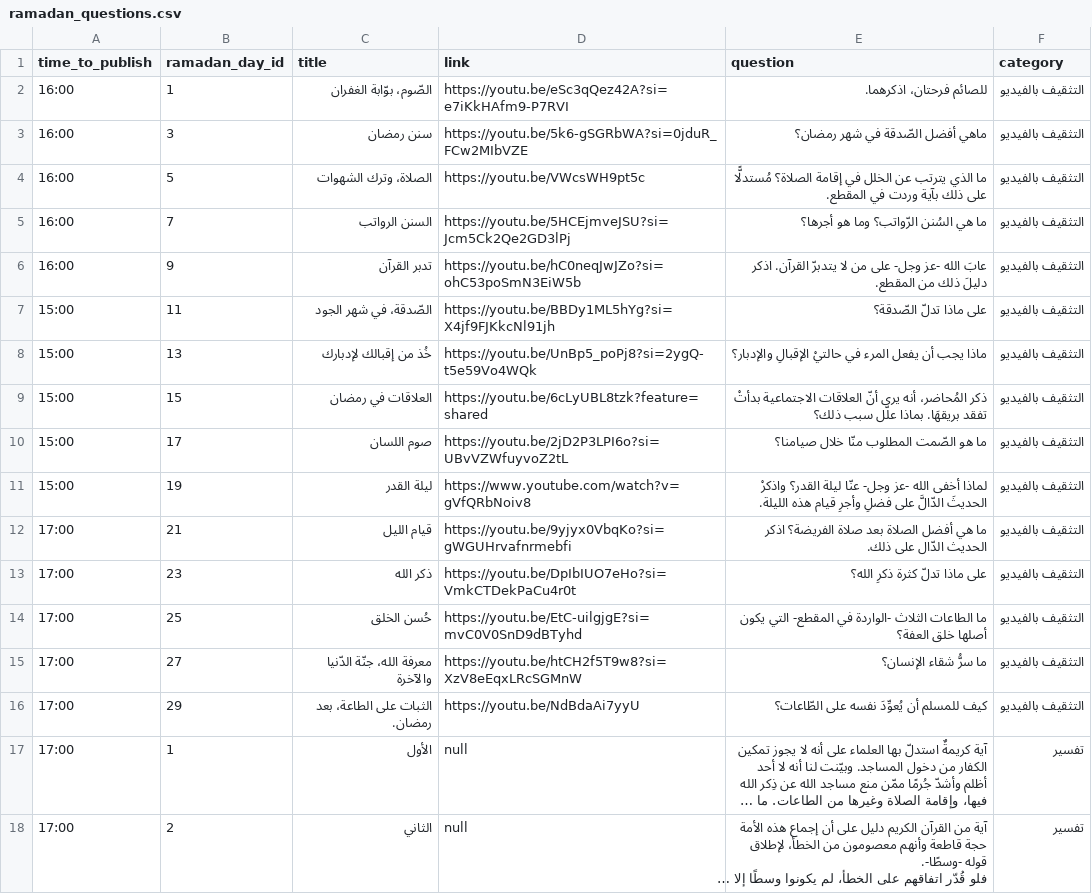
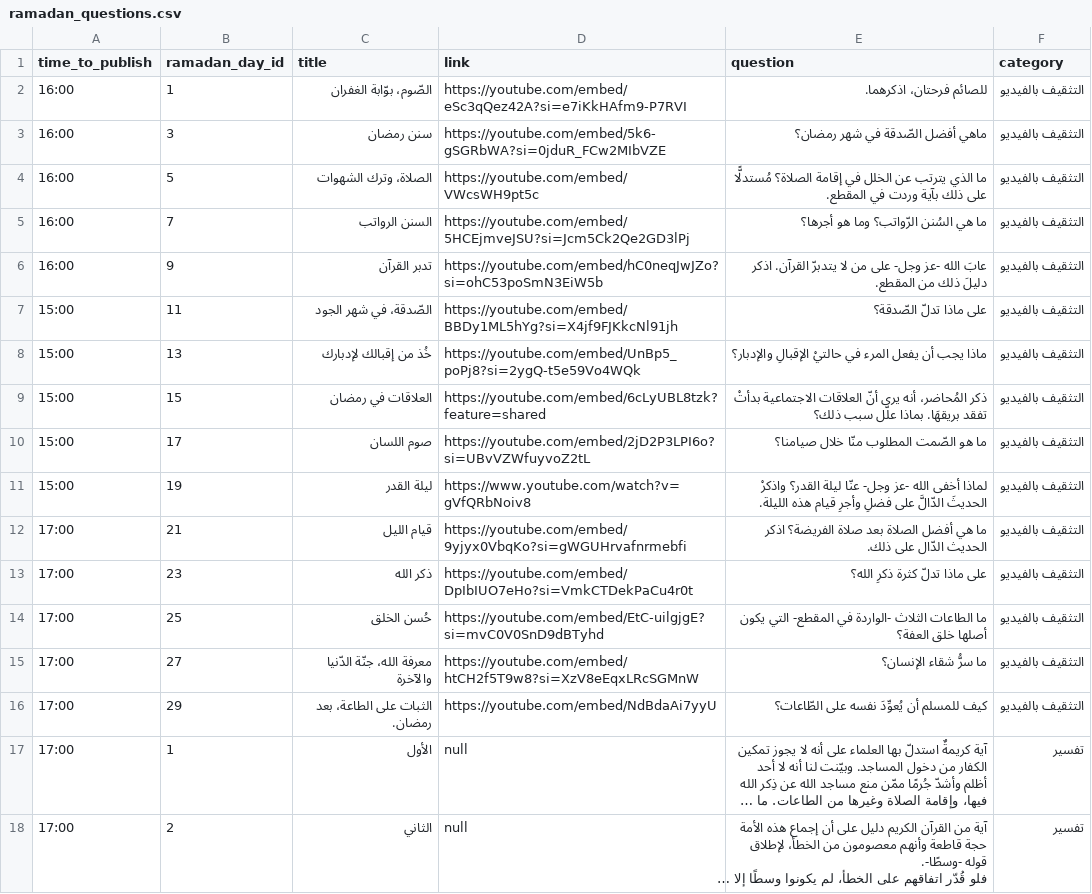
Before and after one commit to saraIsmailSE/osboha-backend, a CSV file: database/data/ramadan_2024/ramadan_questions.csv, drawn as a sheet; only a part is shown; long unchanged cells end in …; the diff names each change by its address in the sheet, - before the commit and + after, or states it on an @@ line.

Commit message:
ramadan

```diff
--- a/database/data/ramadan_2024/ramadan_questions.csv
+++ b/database/data/ramadan_2024/ramadan_questions.csv
-D2 (link): https://youtu.be/eSc3qQez42A?si=e7iKkHAfm9-P7RVI
+D2 (link): https://youtube.com/embed/eSc3qQez42A?si=e7iKkHAfm9-P7RVI
-D3 (link): https://youtu.be/5k6-gSGRbWA?si=0jduR_FCw2MIbVZE
+D3 (link): https://youtube.com/embed/5k6-gSGRbWA?si=0jduR_FCw2MIbVZE
-D4 (link): https://youtu.be/VWcsWH9pt5c
+D4 (link): https://youtube.com/embed/VWcsWH9pt5c
-D5 (link): https://youtu.be/5HCEjmveJSU?si=Jcm5Ck2Qe2GD3lPj
+D5 (link): https://youtube.com/embed/5HCEjmveJSU?si=Jcm5Ck2Qe2GD3lPj
-D6 (link): https://youtu.be/hC0neqJwJZo?si=ohC53poSmN3EiW5b
+D6 (link): https://youtube.com/embed/hC0neqJwJZo?si=ohC53poSmN3EiW5b
-D7 (link): https://youtu.be/BBDy1ML5hYg?si=X4jf9FJKkcNl91jh
+D7 (link): https://youtube.com/embed/BBDy1ML5hYg?si=X4jf9FJKkcNl91jh
-D8 (link): https://youtu.be/UnBp5_poPj8?si=2ygQ-t5e59Vo4WQk
+D8 (link): https://youtube.com/embed/UnBp5_poPj8?si=2ygQ-t5e59Vo4WQk
-D9 (link): https://youtu.be/6cLyUBL8tzk?feature=shared
+D9 (link): https://youtube.com/embed/6cLyUBL8tzk?feature=shared
-D10 (link): https://youtu.be/2jD2P3LPI6o?si=UBvVZWfuyvoZ2tL
+D10 (link): https://youtube.com/embed/2jD2P3LPI6o?si=UBvVZWfuyvoZ2tL
-D12 (link): https://youtu.be/9yjyx0VbqKo?si=gWGUHrvafnrmebfi
+D12 (link): https://youtube.com/embed/9yjyx0VbqKo?si=gWGUHrvafnrmebfi
-D13 (link): https://youtu.be/DpIbIUO7eHo?si=VmkCTDekPaCu4r0t
+D13 (link): https://youtube.com/embed/DpIbIUO7eHo?si=VmkCTDekPaCu4r0t
-D14 (link): https://youtu.be/EtC-uilgjgE?si=mvC0V0SnD9dBTyhd
+D14 (link): https://youtube.com/embed/EtC-uilgjgE?si=mvC0V0SnD9dBTyhd
-D15 (link): https://youtu.be/htCH2f5T9w8?si=XzV8eEqxLRcSGMnW
+D15 (link): https://youtube.com/embed/htCH2f5T9w8?si=XzV8eEqxLRcSGMnW
-D16 (link): https://youtu.be/NdBdaAi7yyU
+D16 (link): https://youtube.com/embed/NdBdaAi7yyU
```
